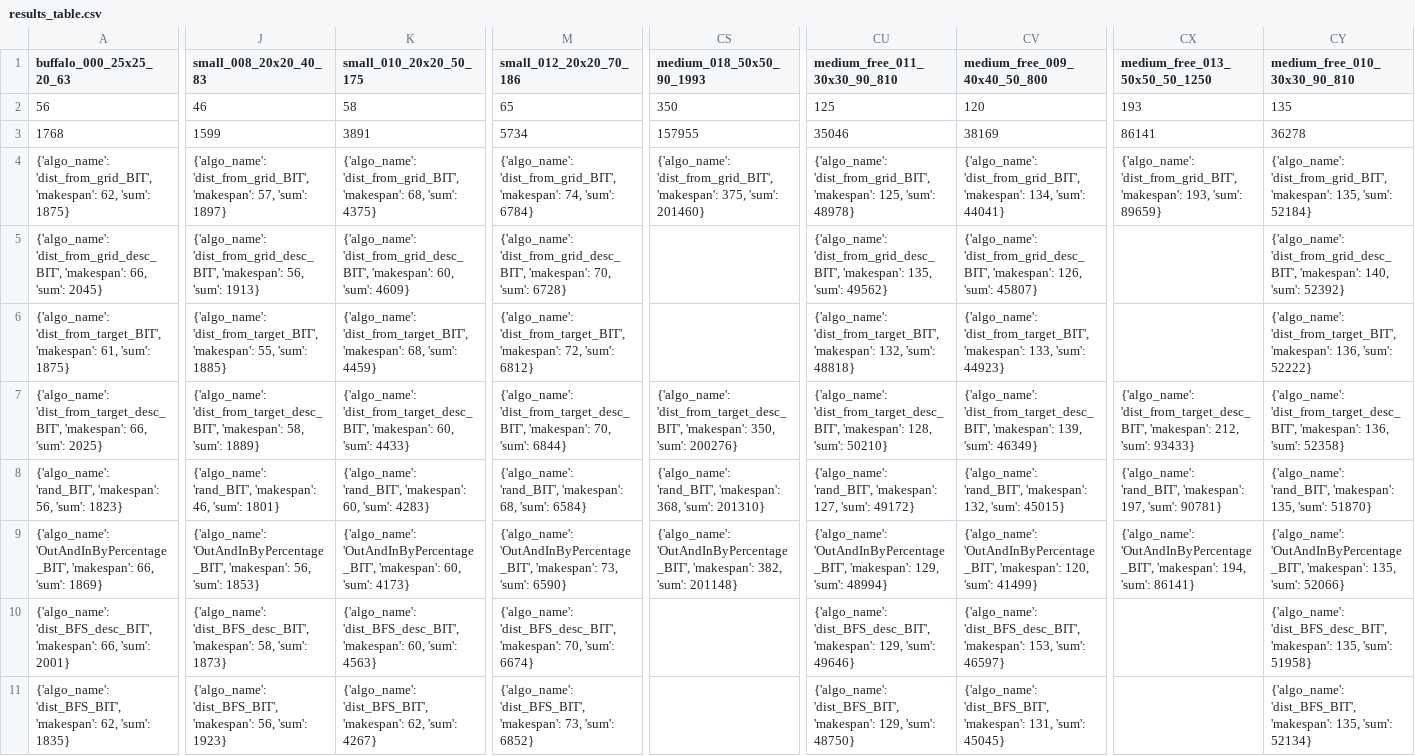
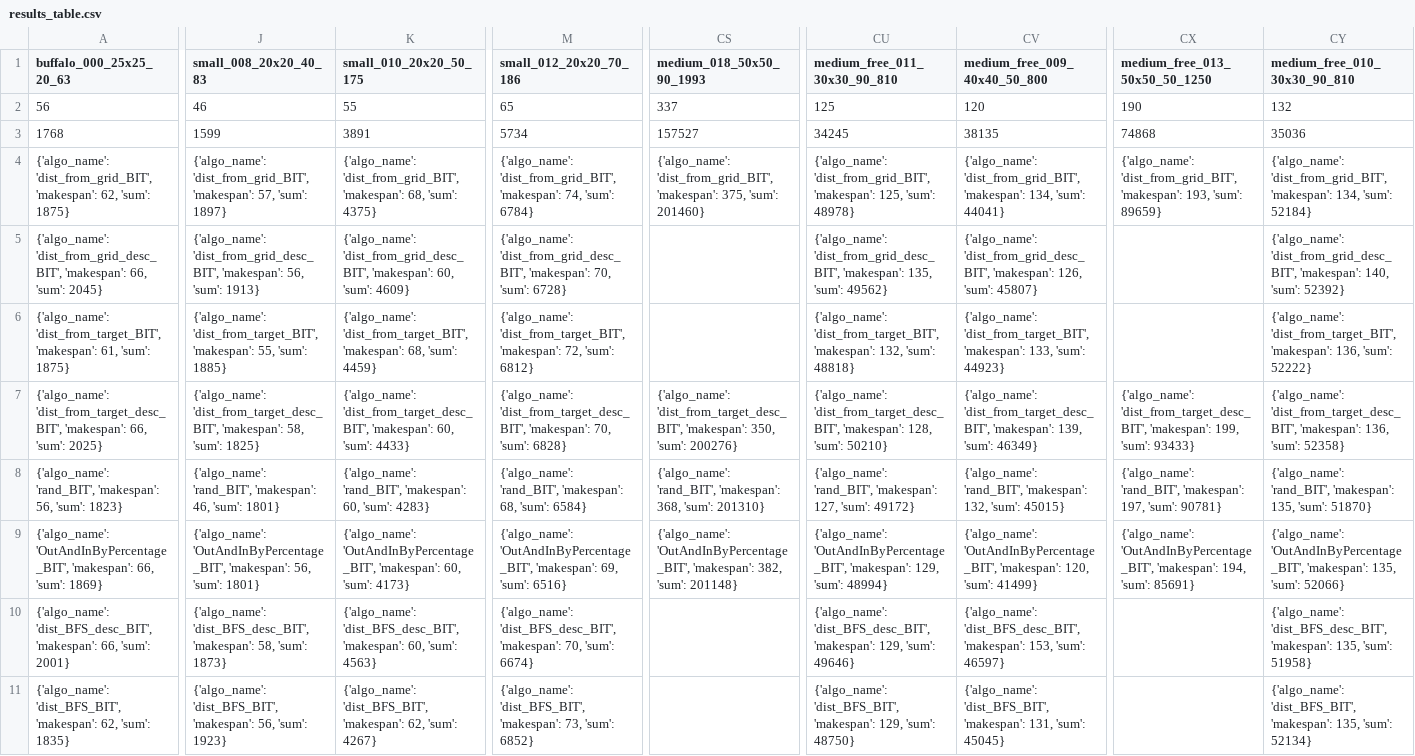
Before and after one commit to Ysommer/SoGC2021_tech, a CSV file: results_table.csv, drawn as a sheet; only a part is shown, gaps mark what is left out; the diff covers the shown part only; the diff names each change by its address in the sheet, - before the commit and + after, or states it on an @@ line.

Commit message:
update table

```diff
--- a/results_table.csv
+++ b/results_table.csv
-K2 (small_010_20x20_50_175): 58
+K2 (small_010_20x20_50_175): 55
-CS2 (medium_018_50x50_90_1993): 350
+CS2 (medium_018_50x50_90_1993): 337
-CX2 (medium_free_013_50x50_50_1250): 193
+CX2 (medium_free_013_50x50_50_1250): 190
-CY2 (medium_free_010_30x30_90_810): 135
+CY2 (medium_free_010_30x30_90_810): 132
-CS3 (medium_018_50x50_90_1993): 157955
+CS3 (medium_018_50x50_90_1993): 157527
-CU3 (medium_free_011_30x30_90_810): 35046
+CU3 (medium_free_011_30x30_90_810): 34245
-CV3 (medium_free_009_40x40_50_800): 38169
+CV3 (medium_free_009_40x40_50_800): 38135
-CX3 (medium_free_013_50x50_50_1250): 86141
+CX3 (medium_free_013_50x50_50_1250): 74868
-CY3 (medium_free_010_30x30_90_810): 36278
+CY3 (medium_free_010_30x30_90_810): 35036
-CY4 (medium_free_010_30x30_90_810): …'dist_from_grid_BIT', 'makespan': 135, 'sum': 52184}
+CY4 (medium_free_010_30x30_90_810): …'dist_from_grid_BIT', 'makespan': 134, 'sum': 52184}
-J7 (small_008_20x20_40_83): …58, 'sum': 1889}
+J7 (small_008_20x20_40_83): …58, 'sum': 1825}
-M7 (small_012_20x20_70_186): …70, 'sum': 6844}
+M7 (small_012_20x20_70_186): …70, 'sum': 6828}
-CX7 (medium_free_013_50x50_50_1250): …'dist_from_target_desc_BIT', 'makespan': 212, 'sum': 93433}
+CX7 (medium_free_013_50x50_50_1250): …'dist_from_target_desc_BIT', 'makespan': 199, 'sum': 93433}
-J9 (small_008_20x20_40_83): …56, 'sum': 1853}
+J9 (small_008_20x20_40_83): …56, 'sum': 1801}
-M9 (small_012_20x20_70_186): …'OutAndInByPercentage_BIT', 'makespan': 73, 'sum': 6590}
+M9 (small_012_20x20_70_186): …'OutAndInByPercentage_BIT', 'makespan': 69, 'sum': 6516}
-CX9 (medium_free_013_50x50_50_1250): …194, 'sum': 86141}
+CX9 (medium_free_013_50x50_50_1250): …194, 'sum': 85691}
```
Also changed, not shown: 3 edited cells elsewhere in this file, 1 other file.
